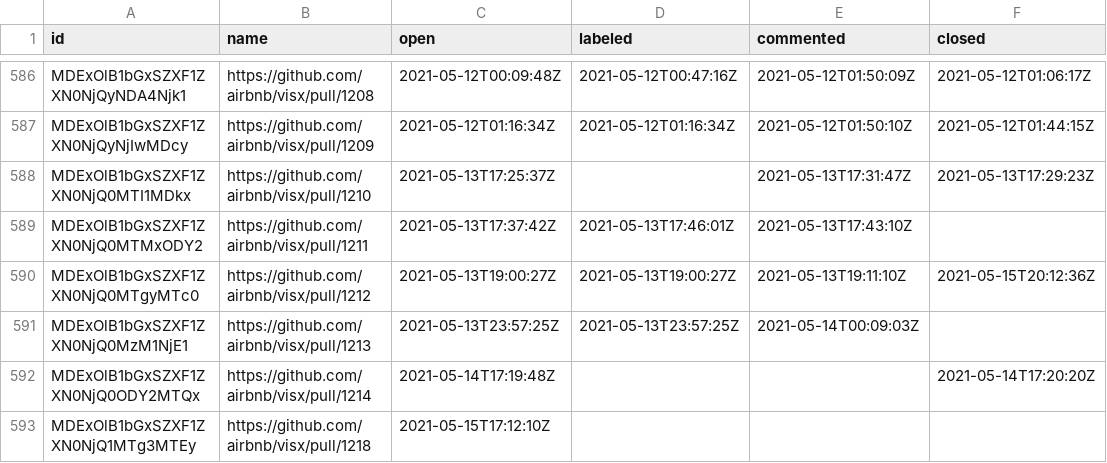
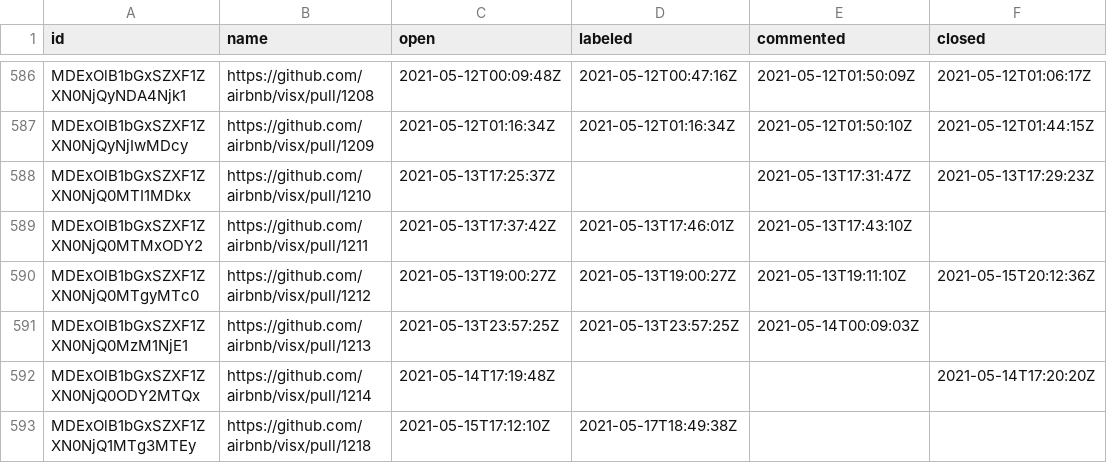
Before and after one commit to oselvar/oselvar-github-metrics, a CSV file: data/airbnb/visx/pullRequests.csv, drawn as a sheet; only a part is shown, gaps mark what is left out.

```diff
--- a/data/airbnb/visx/pullRequests.csv
+++ b/data/airbnb/visx/pullRequests.csv
@@ -592,2 +592,2 @@ MDExOlB1bGxSZXF1ZXN0NjQ0MzM1NjE1,https://github.com/airbnb/visx/pull/1213,2021-0
 MDExOlB1bGxSZXF1ZXN0NjQ0ODY2MTQx,https://github.com/airbnb/visx/pull/1214,2021-05-14T17:19:48Z,,,2021-05-14T17:20:20Z
-MDExOlB1bGxSZXF1ZXN0NjQ1MTg3MTEy,https://github.com/airbnb/visx/pull/1218,2021-05-15T17:12:10Z,,,
+MDExOlB1bGxSZXF1ZXN0NjQ1MTg3MTEy,https://github.com/airbnb/visx/pull/1218,2021-05-15T17:12:10Z,2021-05-17T18:49:38Z,,
```
Also changed, not shown: 3 other files.
